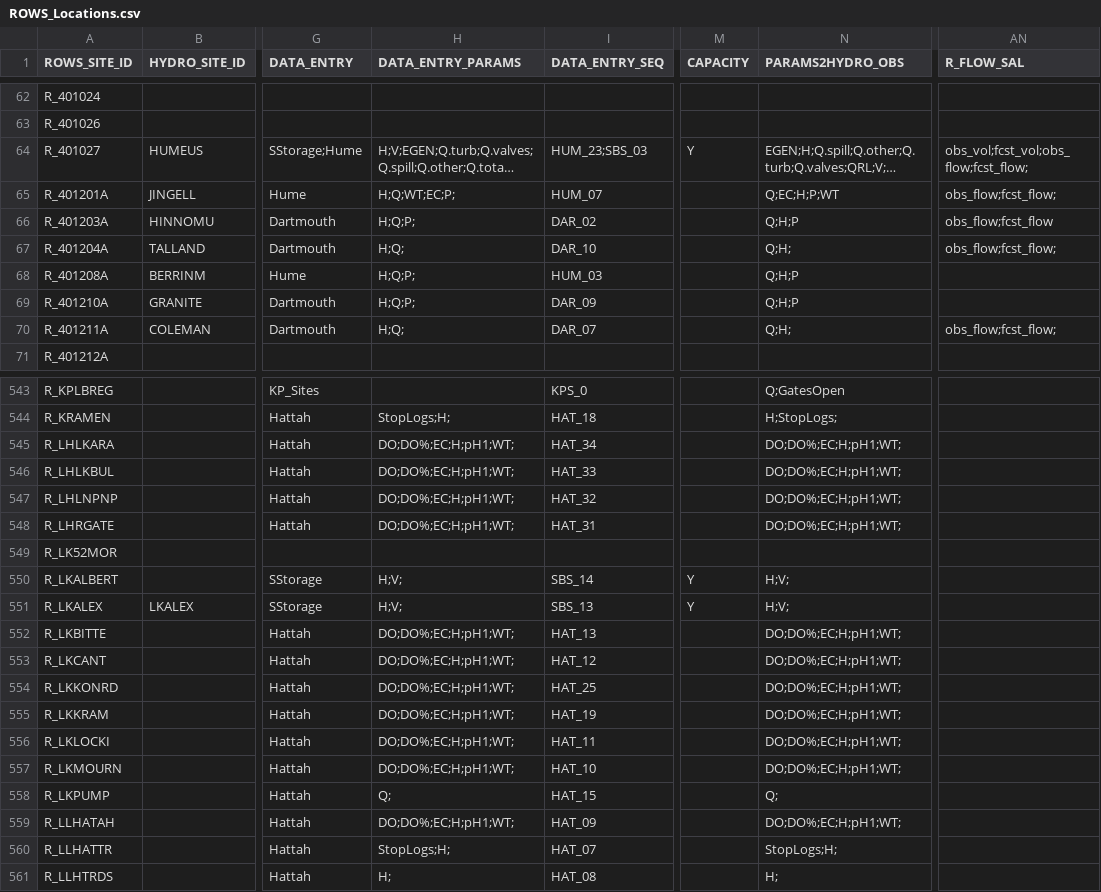
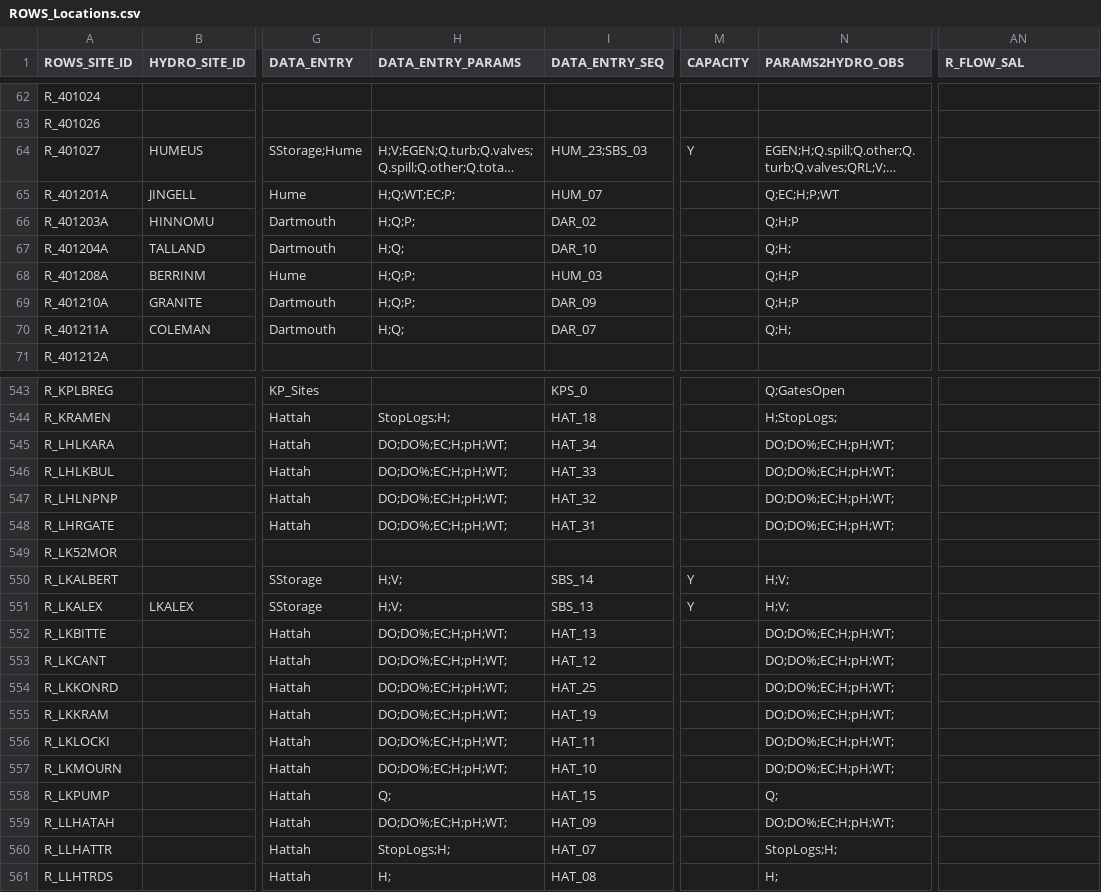
Before and after one commit to lawrenceMDBA/test, a CSV file: Config/MapLayerFiles/ROWS_Locations.csv, drawn as a sheet; only a part is shown, gaps mark what is left out; long unchanged cells end in …; the diff covers the shown part only; the diff names each change by its address in the sheet, - before the commit and + after, or states it on an @@ line.

```diff
--- a/Config/MapLayerFiles/ROWS_Locations.csv
+++ b/Config/MapLayerFiles/ROWS_Locations.csv
-AN64 (R_FLOW_SAL): obs_vol;fcst_vol;obs_flow;fcst_flow;
+AN64 (R_FLOW_SAL): (empty)
-AN65 (R_FLOW_SAL): obs_flow;fcst_flow;
+AN65 (R_FLOW_SAL): (empty)
-AN66 (R_FLOW_SAL): obs_flow;fcst_flow
+AN66 (R_FLOW_SAL): (empty)
-AN67 (R_FLOW_SAL): obs_flow;fcst_flow;
+AN67 (R_FLOW_SAL): (empty)
-AN70 (R_FLOW_SAL): obs_flow;fcst_flow;
+AN70 (R_FLOW_SAL): (empty)
-H545:H548 (DATA_ENTRY_PARAMS): DO;DO%;EC;H;pH1;WT;
+H545:H548 (DATA_ENTRY_PARAMS): DO;DO%;EC;H;pH;WT;
-N545:N548 (PARAMS2HYDRO_OBS): DO;DO%;EC;H;pH1;WT;
+N545:N548 (PARAMS2HYDRO_OBS): DO;DO%;EC;H;pH;WT;
-H552:H557 (DATA_ENTRY_PARAMS): DO;DO%;EC;H;pH1;WT;
+H552:H557 (DATA_ENTRY_PARAMS): DO;DO%;EC;H;pH;WT;
-N552:N557 (PARAMS2HYDRO_OBS): DO;DO%;EC;H;pH1;WT;
+N552:N557 (PARAMS2HYDRO_OBS): DO;DO%;EC;H;pH;WT;
-H559 (DATA_ENTRY_PARAMS): DO;DO%;EC;H;pH1;WT;
+H559 (DATA_ENTRY_PARAMS): DO;DO%;EC;H;pH;WT;
-N559 (PARAMS2HYDRO_OBS): DO;DO%;EC;H;pH1;WT;
+N559 (PARAMS2HYDRO_OBS): DO;DO%;EC;H;pH;WT;
```
Also changed, not shown: 80 edited cells elsewhere in this file, Config/MapLayerFiles/ROWS_ops_DisplayLayout.csv, 3 other files.
